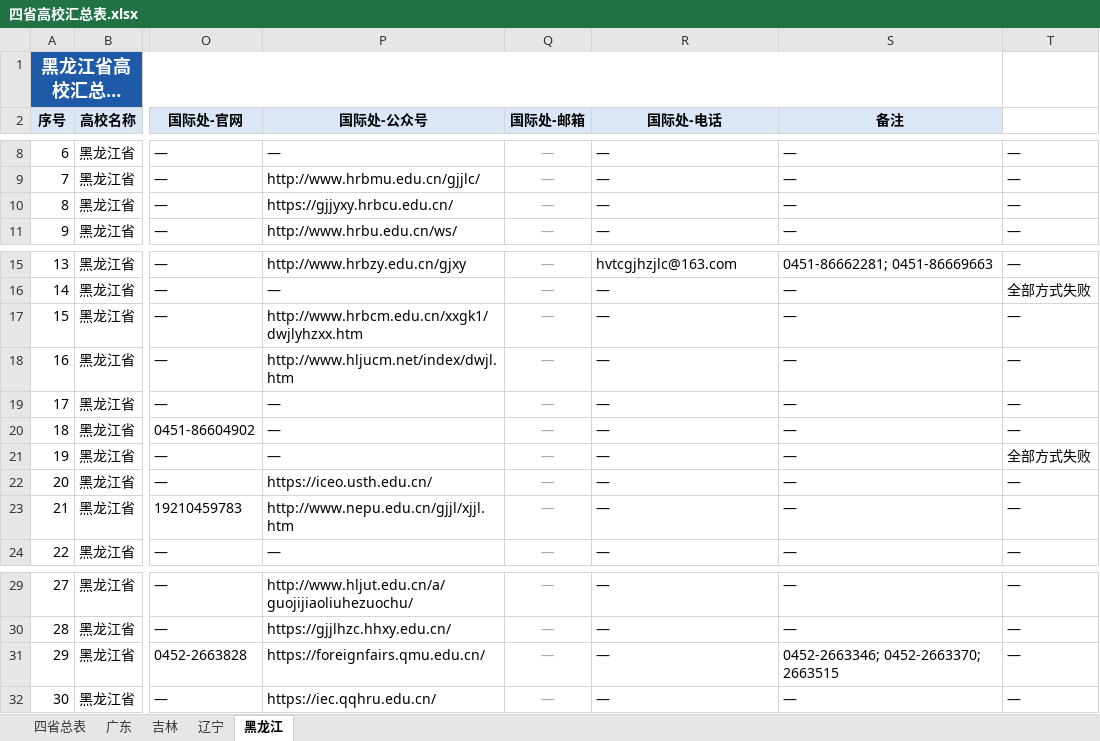
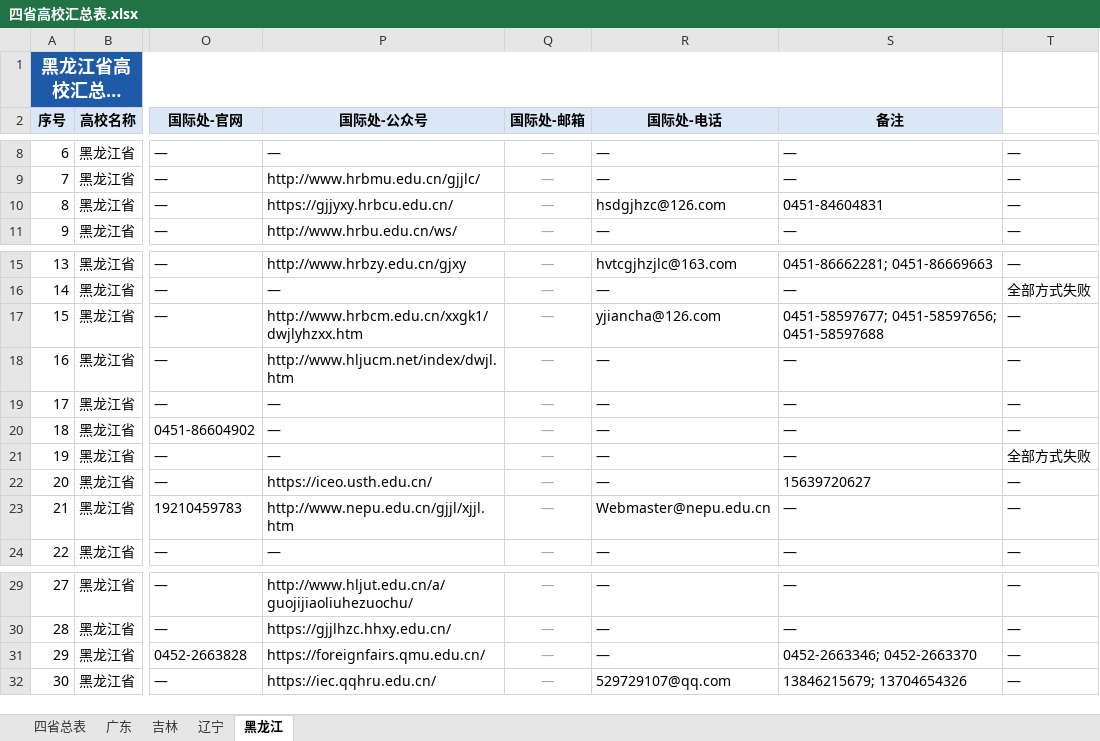
Before and after one commit to hy-xuan123/SA_UM_contact, an Excel workbook: dataset/四省高校汇总表.xlsx, sheet 黑龙江, drawn as a sheet; only a part is shown, gaps mark what is left out; long unchanged cells end in …; values as stored, in another font and other column widths than the file's, no borders; the diff names each change by its address in the sheet, - before the commit and + after, or states it on an @@ line.

```diff
--- a/dataset/四省高校汇总表.xlsx (sheet 黑龙江)
+++ b/dataset/四省高校汇总表.xlsx (sheet 黑龙江)
-R10 (国际处-电话): —
+R10 (国际处-电话): hsdgjhzc@126.com
-S10 (备注): —
+S10 (备注): 0451-84604831
-R17 (国际处-电话): —
+R17 (国际处-电话): yjiancha@126.com
-S17 (备注): —
+S17 (备注): 0451-58597677; 0451-58597656; 0451-58597688
-S22 (备注): —
+S22 (备注): 15639720627
-R23 (国际处-电话): —
+R23 (国际处-电话): Webmaster@nepu.edu.cn
-S31 (备注): 0452-2663346; 0452-2663370; 2663515
+S31 (备注): 0452-2663346; 0452-2663370
-R32 (国际处-电话): —
+R32 (国际处-电话): 529729107@qq.com
-S32 (备注): —
+S32 (备注): 13846215679; 13704654326
```
Also changed, not shown: sheet 四省总表, sheet 广东, sheet 辽宁, sheet 吉林, 41 other files.
